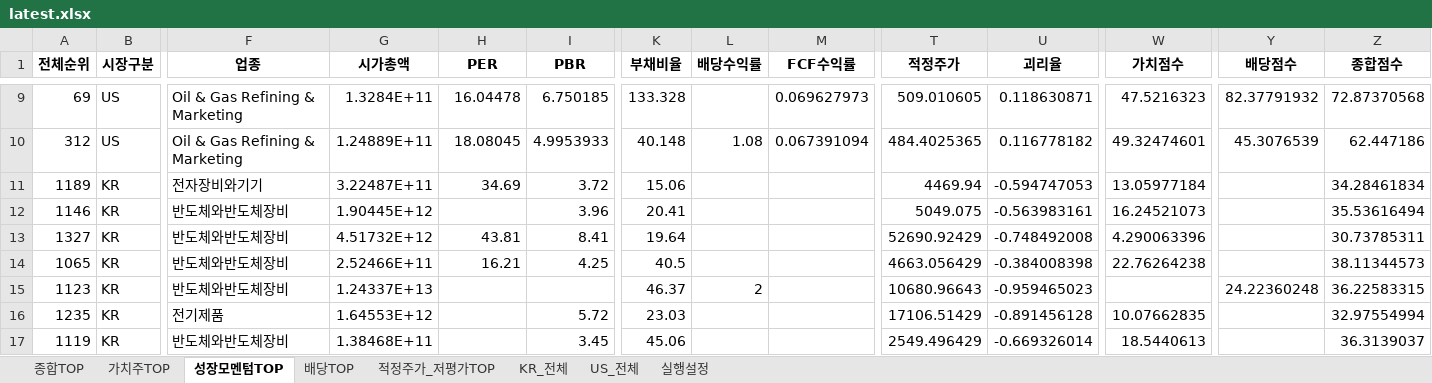
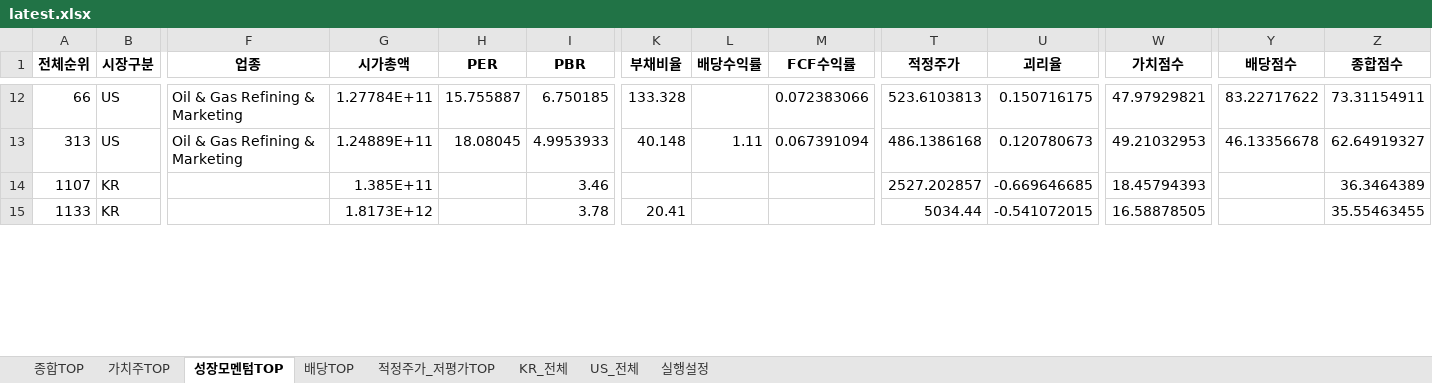
Before and after one commit to cskono1csm/stock-scanner, an Excel workbook: docs/reports/latest.xlsx, sheet 성장모멘텀TOP, drawn as a sheet; only a part is shown, gaps mark what is left out; values as stored, in another font and other column widths than the file's, no borders; removed rows and columns are numbered as before the commit, all else as after; rows hold the shown columns only; the diff covers the shown part only; the diff names each change by its address in the sheet, - before the commit and + after, or states it on an @@ line.

```diff
--- a/docs/reports/latest.xlsx (sheet 성장모멘텀TOP)
+++ b/docs/reports/latest.xlsx (sheet 성장모멘텀TOP)
-A12 (전체순위): 69
+A12 (전체순위): 66
-G12 (시가총액): 1.3284E+11
+G12 (시가총액): 1.27784E+11
-H12 (PER): 16.04478
+H12 (PER): 15.755887
-M12 (FCF수익률): 0.069627973
+M12 (FCF수익률): 0.072383066
-T12 (적정주가): 509.010605
+T12 (적정주가): 523.6103813
-U12 (괴리율): 0.118630871
+U12 (괴리율): 0.150716175
-W12 (가치점수): 47.5216323
+W12 (가치점수): 47.97929821
-Y12 (배당점수): 82.37791932
+Y12 (배당점수): 83.22717622
-Z12 (종합점수): 72.87370568
+Z12 (종합점수): 73.31154911
-A13 (전체순위): 312
+A13 (전체순위): 313
-L13 (배당수익률): 1.08
+L13 (배당수익률): 1.11
-T13 (적정주가): 484.4025365
+T13 (적정주가): 486.1386168
-U13 (괴리율): 0.116778182
+U13 (괴리율): 0.120780673
-W13 (가치점수): 49.32474601
+W13 (가치점수): 49.21032953
-Y13 (배당점수): 45.3076539
+Y13 (배당점수): 46.13356678
-Z13 (종합점수): 62.447186
+Z13 (종합점수): 62.64919327
-row 11: 1189 | KR | 전자장비와기기 | 3.22487E+11 | 34.69 | 3.72 | 15.06 |  |  | 4469.94 | -0.594747053 | 13.05977184 |  | 34.28461834
-row 12: 1146 | KR | 반도체와반도체장비 | 1.90445E+12 |  | 3.96 | 20.41 |  |  | 5049.075 | -0.563983161 | 16.24521073 |  | 35.53616494
-row 13: 1327 | KR | 반도체와반도체장비 | 4.51732E+12 | 43.81 | 8.41 | 19.64 |  |  | 52690.92429 | -0.748492008 | 4.290063396 |  | 30.73785311
-row 14: 1065 | KR | 반도체와반도체장비 | 2.52466E+11 | 16.21 | 4.25 | 40.5 |  |  | 4663.056429 | -0.384008398 | 22.76264238 |  | 38.11344573
-row 15: 1123 | KR | 반도체와반도체장비 | 1.24337E+13 |  |  | 46.37 | 2 |  | 10680.96643 | -0.959465023 |  | 24.22360248 | 36.22583315
-row 16: 1235 | KR | 전기제품 | 1.64553E+12 |  | 5.72 | 23.03 |  |  | 17106.51429 | -0.891456128 | 10.07662835 |  | 32.97554994
-row 17: 1119 | KR | 반도체와반도체장비 | 1.38468E+11 |  | 3.45 | 45.06 |  |  | 2549.496429 | -0.669326014 | 18.5440613 |  | 36.3139037
+row 14: 1107 | KR |  | 1.385E+11 |  | 3.46 |  |  |  | 2527.202857 | -0.669646685 | 18.45794393 |  | 36.3464389
+row 15: 1133 | KR |  | 1.8173E+12 |  | 3.78 | 20.41 |  |  | 5034.44 | -0.541072015 | 16.58878505 |  | 35.55463455
```
Also changed, not shown: 20 added rows, 15 removed rows and 40 edited cells elsewhere in this sheet, sheet KR_전체, sheet US_전체, sheet 종합TOP, sheet 배당TOP, sheet 적정주가_저평가TOP, sheet 가치주TOP, 1 more sheet, 1 other file.
